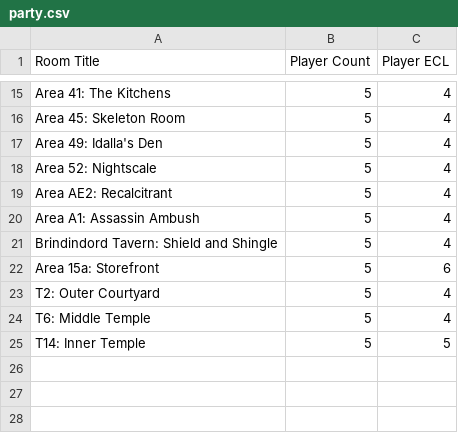
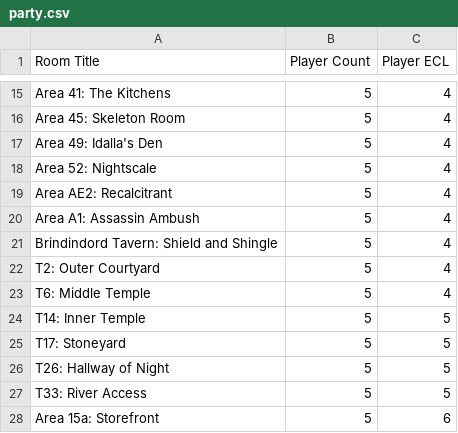
Before and after one commit to davycwalker-debug/breakfast-and-battles, a CSV file: rooms/csv/party.csv, drawn as a sheet; only a part is shown, gaps mark what is left out.

```diff
--- a/rooms/csv/party.csv
+++ b/rooms/csv/party.csv
@@ -21,3 +21,2 @@ Area A1: Assassin Ambush              ,            5,          4
 Brindindord Tavern: Shield and Shingle,            5,          4
-Area 15a: Storefront                  ,            5,          6
 T2: Outer Courtyard                   ,            5,          4
@@ -25 +24,5 @@ T6: Middle Temple                     ,            5,          4
 T14: Inner Temple                     ,            5,          5
+T17: Stoneyard                        ,            5,          5
+T26: Hallway of Night                 ,            5,          5
+T33: River Access                     ,            5,          5
+Area 15a: Storefront                  ,            5,          6
```
Also changed, not shown: rooms/csv/creatures.csv, rooms/csv/multiplier.csv, 7 other files.
